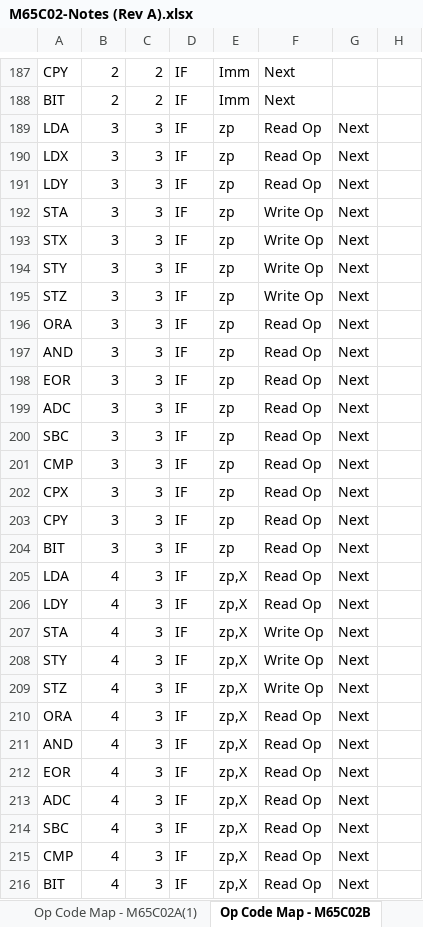
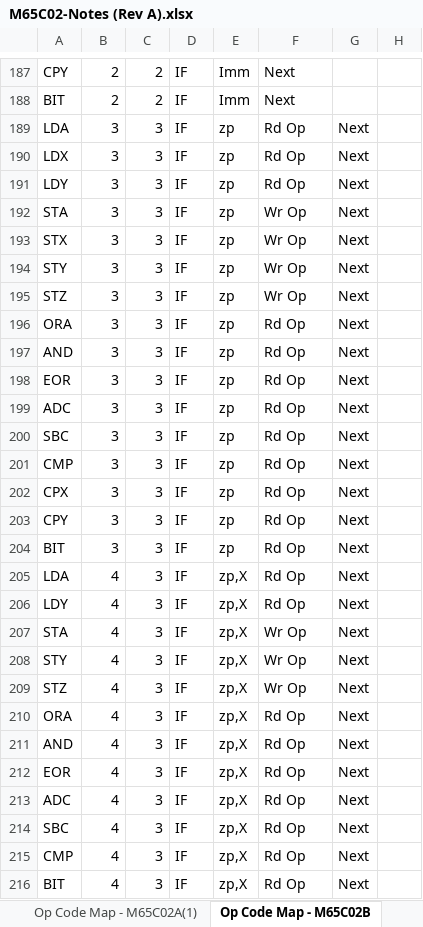
Before and after one commit to MorrisMA/M65C02A, an Excel workbook: Docs/M65C02-Notes (Rev A).xlsx, sheet Op Code Map - M65C02B, drawn as a sheet; only a part is shown, gaps mark what is left out; values as stored, in another font and other column widths than the file's, no cell formats; the diff covers the shown part only; the diff names each change by its address in the sheet, - before the commit and + after, or states it on an @@ line.

```diff
--- a/Docs/M65C02-Notes (Rev A).xlsx (sheet Op Code Map - M65C02B)
+++ b/Docs/M65C02-Notes (Rev A).xlsx (sheet Op Code Map - M65C02B)
-F189:F191: Read Op
+F189:F191: Rd Op
-F192:F195: Write Op
+F192:F195: Wr Op
-F196:F206: Read Op
+F196:F206: Rd Op
-F207:F209: Write Op
+F207:F209: Wr Op
-F210:F216: Read Op
+F210:F216: Rd Op
```
Also changed, not shown: 206 edited cells elsewhere in this sheet, sheet Op Code Map - M65C02B(1), sheet Op Code Map - M65C02(1), sheet Op Code Map - M65C02, cell formats, 1 other file.
